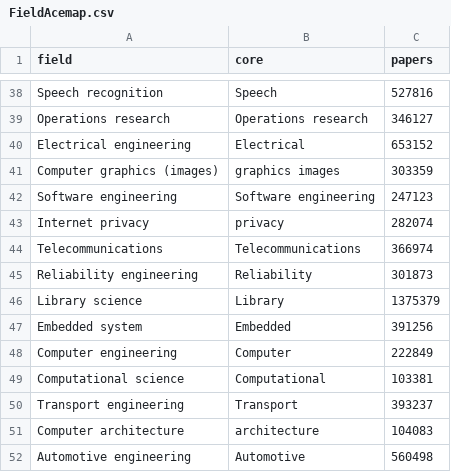
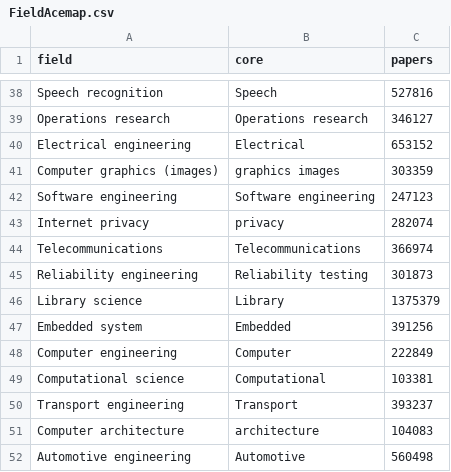
Before and after one commit to ReaNAiveD/OASIS-backend, a CSV file: src/main/resources/sourcedata/FieldAcemap.csv, drawn as a sheet; only a part is shown, gaps mark what is left out; the diff names each change by its address in the sheet, - before the commit and + after, or states it on an @@ line.

```diff
--- a/src/main/resources/sourcedata/FieldAcemap.csv
+++ b/src/main/resources/sourcedata/FieldAcemap.csv
-B45 (core): Reliability
+B45 (core): Reliability testing
```
Also changed, not shown: 1 other file.
